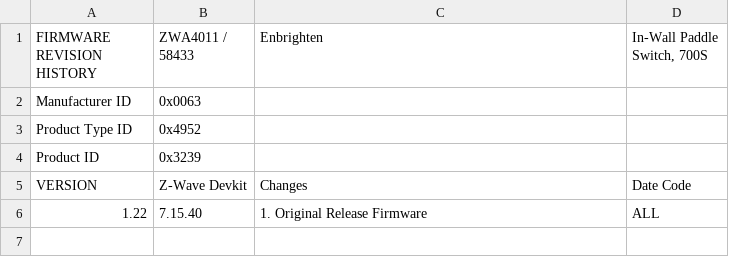
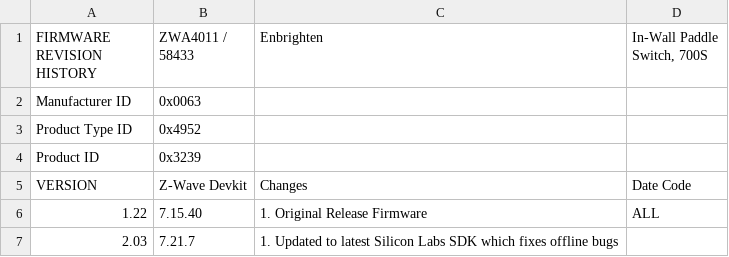
Before and after one commit to jascoproducts/firmware, a CSV file: zwave/Enbrighten-GE/ZWA4011/58433 - In-Wall Paddle Switch, 700S/58433_Revision_History.csv, drawn as a sheet; the diff names each change by its address in the sheet, - before the commit and + after, or states it on an @@ line.

```diff
--- a/zwave/Enbrighten-GE/ZWA4011/58433 - In-Wall Paddle Switch, 700S/58433_Revision_History.csv
+++ b/zwave/Enbrighten-GE/ZWA4011/58433 - In-Wall Paddle Switch, 700S/58433_Revision_History.csv
+row 7: 2.03 | 7.21.7 | 1. Updated to latest Silicon Labs SDK which fixes offline bugs
```
Also changed, not shown: zwave/Enbrighten-GE/ZWA3016/58438 - In-Wall Paddle Dimmer, 700S/58438_Revision_History.csv, 16 other files.
